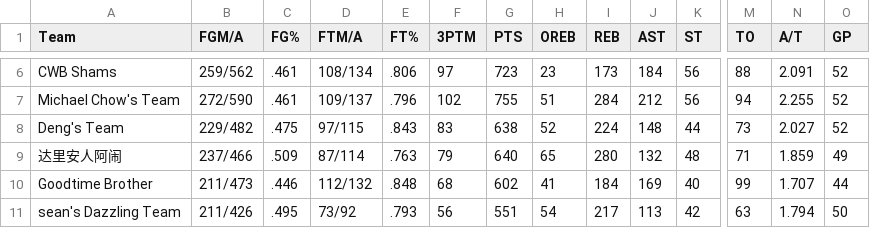
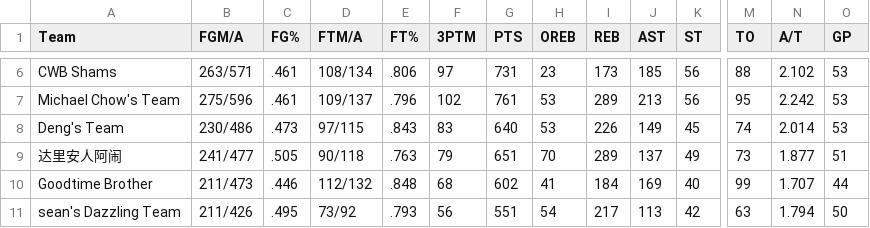
Before and after one commit to williamww19/fantasy, a CSV file: data/league_13648/weekly_stats/week_07.csv, drawn as a sheet; only a part is shown, gaps mark what is left out; the diff covers the shown part only; the diff names each change by its address in the sheet, - before the commit and + after, or states it on an @@ line.

```diff
--- a/data/league_13648/weekly_stats/week_07.csv
+++ b/data/league_13648/weekly_stats/week_07.csv
-B6 (FGM/A): 259/562
+B6 (FGM/A): 263/571
-G6 (PTS): 723
+G6 (PTS): 731
-J6 (AST): 184
+J6 (AST): 185
-N6 (A/T): 2.091
+N6 (A/T): 2.102
-O6:O8 (GP): 52
+O6:O8 (GP): 53
-B7 (FGM/A): 272/590
+B7 (FGM/A): 275/596
-G7 (PTS): 755
+G7 (PTS): 761
-H7 (OREB): 51
+H7 (OREB): 53
-I7 (REB): 284
+I7 (REB): 289
-J7 (AST): 212
+J7 (AST): 213
-M7 (TO): 94
+M7 (TO): 95
-N7 (A/T): 2.255
+N7 (A/T): 2.242
-B8 (FGM/A): 229/482
+B8 (FGM/A): 230/486
-C8 (FG%): .475
+C8 (FG%): .473
-G8 (PTS): 638
+G8 (PTS): 640
-H8 (OREB): 52
+H8 (OREB): 53
-I8 (REB): 224
+I8 (REB): 226
-J8 (AST): 148
+J8 (AST): 149
-K8 (ST): 44
+K8 (ST): 45
-M8 (TO): 73
+M8 (TO): 74
-N8 (A/T): 2.027
+N8 (A/T): 2.014
-B9 (FGM/A): 237/466
+B9 (FGM/A): 241/477
-C9 (FG%): .509
+C9 (FG%): .505
-D9 (FTM/A): 87/114
+D9 (FTM/A): 90/118
-G9 (PTS): 640
+G9 (PTS): 651
-H9 (OREB): 65
+H9 (OREB): 70
-I9 (REB): 280
+I9 (REB): 289
-J9 (AST): 132
+J9 (AST): 137
-K9 (ST): 48
+K9 (ST): 49
-M9 (TO): 71
+M9 (TO): 73
-N9 (A/T): 1.859
+N9 (A/T): 1.877
-O9 (GP): 49
+O9 (GP): 51
```
Also changed, not shown: 62 edited cells elsewhere in this file, data/league_13648/weekly_summary/week_07.csv, data/league_33203/weekly_stats/week_07.csv, 4 other files.
